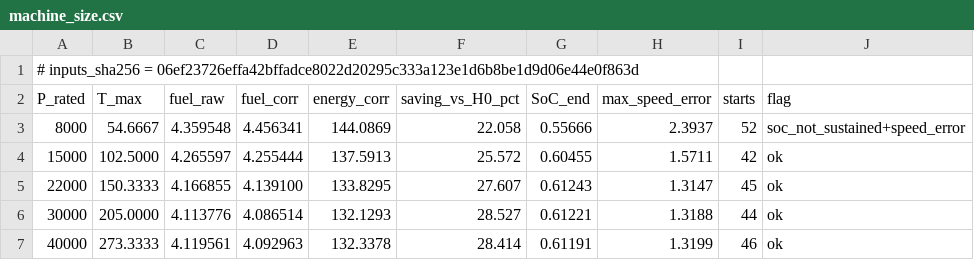
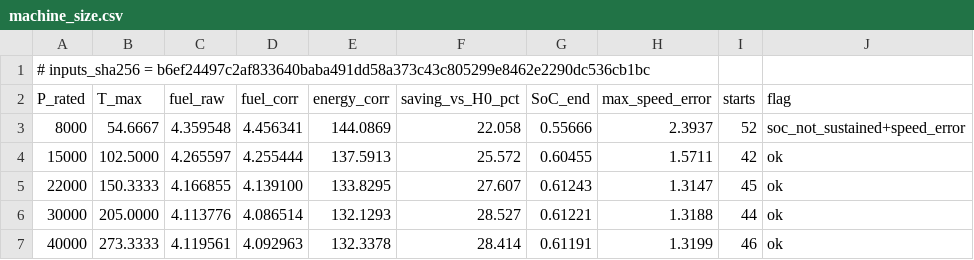
Before and after one commit to dr14-make/16ESPD, a CSV file: assets/data/lecture05/machine_size.csv, drawn as a sheet.

```diff
--- a/assets/data/lecture05/machine_size.csv
+++ b/assets/data/lecture05/machine_size.csv
@@ -1,2 +1,2 @@
-# inputs_sha256 = 06ef23726effa42bffadce8022d20295c333a123e1d6b8be1d9d06e44e0f863d
+# inputs_sha256 = b6ef24497c2af833640baba491dd58a373c43c805299e8462e2290dc536cb1bc
 P_rated,T_max,fuel_raw,fuel_corr,energy_corr,saving_vs_H0_pct,SoC_end,max_speed_error,starts,flag
```
